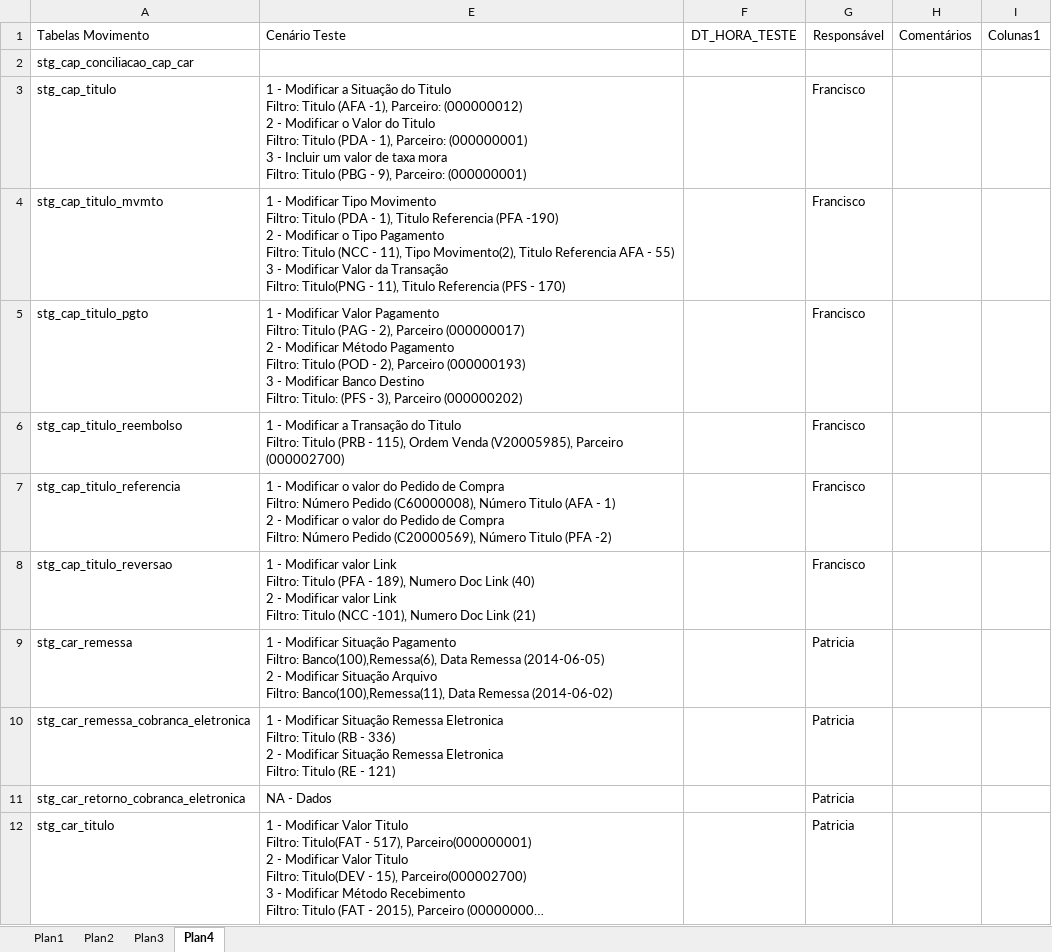
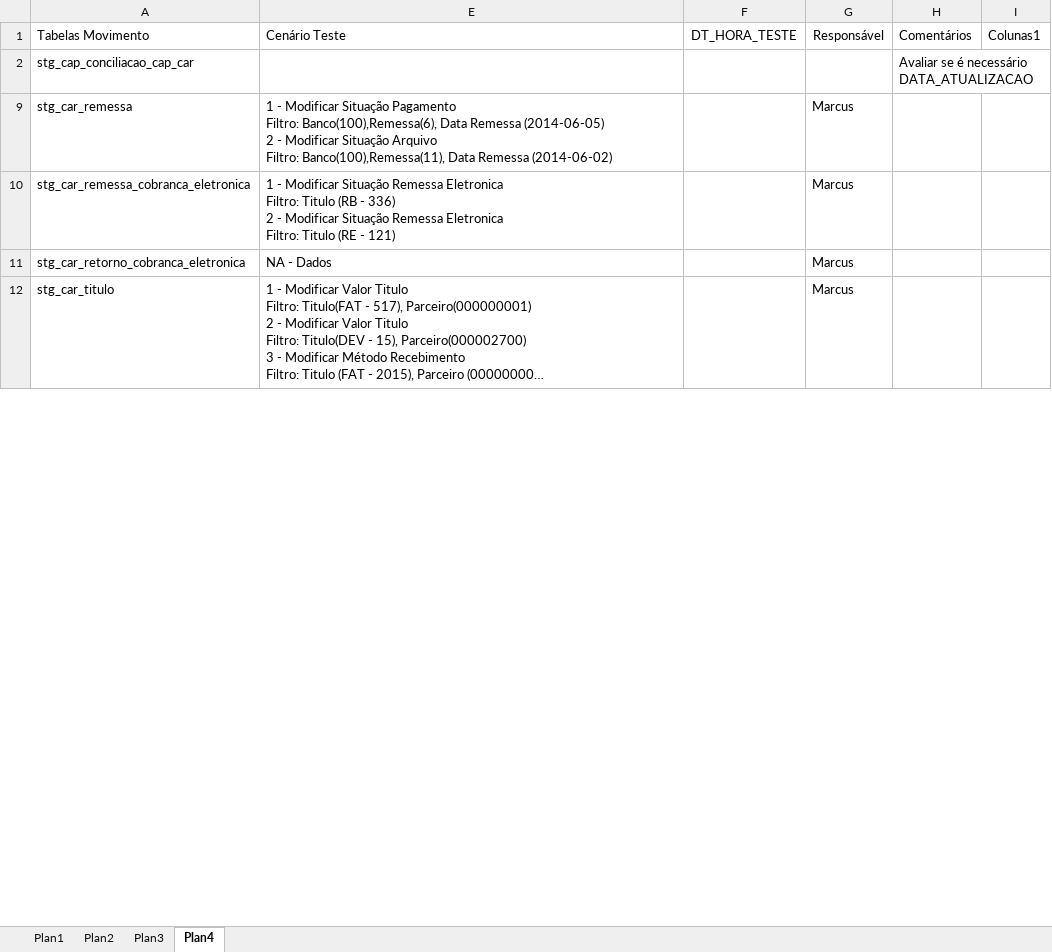
Before and after one commit to patricknaka/Nova, an Excel workbook: Documentação/Planilhas/Mapeamento_Atualizacao.xlsx, sheet Plan4, drawn as a sheet; only a part is shown; long unchanged cells end in …; values as stored, in another font and other column widths than the file's, no borders; table styles not drawn; ↵ is a line break in a cell; the diff covers the shown part only; the diff names each change by its address in the sheet, - before the commit and + after, or states it on an @@ line.

Commit message:
Atualização Status

```diff
--- a/Documentação/Planilhas/Mapeamento_Atualizacao.xlsx (sheet Plan4)
+++ b/Documentação/Planilhas/Mapeamento_Atualizacao.xlsx (sheet Plan4)
-H2 (Comentários): (empty)
+H2 (Comentários): Avaliar se é necessário DATA_ATUALIZACAO
@@ row 3 hidden: stg_cap_titulo | 1 - Modificar a Situação do Titulo ↵ Filtro: Titulo (AFA -1), Parceiro: (000000012) ↵ 2 - Modificar o Valor do Titulo ↵ Filtro: Titulo (PDA - 1), Parceiro: (000000001) ↵ 3 - Incluir um valor de taxa mora ↵ Filtro: Titulo (PBG - 9), Parceiro: (000000001) |  | Francisco @@
@@ row 4 hidden: stg_cap_titulo_mvmto | 1 - Modificar Tipo Movimento ↵ Filtro: Titulo (PDA - 1), Titulo Referencia (PFA -190) ↵ 2 - Modificar o Tipo Pagamento ↵ Filtro: Titulo (NCC - 11), Tipo Movimento(2), Titulo Referencia AFA - 55) ↵ 3 - Modificar Valor da Transação ↵ Filtro: Titulo(PNG - 11), Titulo Referencia (PFS - 170) |  | Francisco @@
@@ row 5 hidden: stg_cap_titulo_pgto | 1 - Modificar Valor Pagamento ↵ Filtro: Titulo (PAG - 2), Parceiro (000000017) ↵ 2 - Modificar Método Pagamento ↵ Filtro: Titulo (POD - 2), Parceiro (000000193) ↵ 3 - Modificar Banco Destino ↵ Filtro: Titulo: (PFS - 3), Parceiro (000000202) |  | Francisco @@
@@ row 6 hidden: stg_cap_titulo_reembolso | 1 - Modificar a Transação do Titulo ↵ Filtro: Titulo (PRB - 115), Ordem Venda (V20005985), Parceiro (000002700) |  | Francisco @@
@@ row 7 hidden: stg_cap_titulo_referencia | 1 - Modificar o valor do Pedido de Compra ↵ Filtro: Número Pedido (C60000008), Número Titulo (AFA - 1) ↵ 2 - Modificar o valor do Pedido de Compra ↵ Filtro: Número Pedido (C20000569), Número Titulo (PFA -2) |  | Francisco @@
@@ row 8 hidden: stg_cap_titulo_reversao | 1 - Modificar valor Link ↵ Filtro: Titulo (PFA - 189), Numero Doc Link (40) ↵ 2 - Modificar valor Link ↵ Filtro: Titulo (NCC -101), Numero Doc Link (21) |  | Francisco @@
-G9:G12 (Responsável): Patricia
+G9:G12 (Responsável): Marcus
```
Also changed, not shown: 9 edited cells elsewhere in this sheet.
